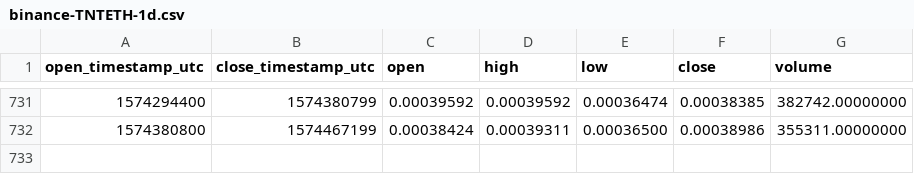
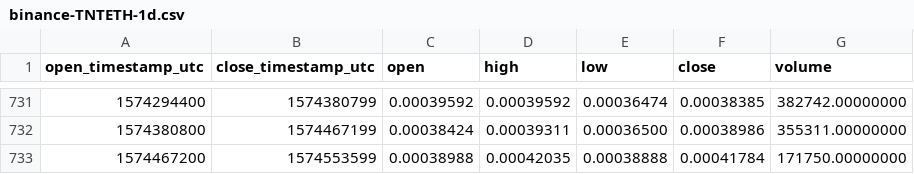
Before and after one commit to cryptobigbro/binance-TNTETH, a CSV file: binance-TNTETH-1d.csv, drawn as a sheet; only a part is shown, gaps mark what is left out.

Commit message:
Update OHLCV data.

```diff
--- a/binance-TNTETH-1d.csv
+++ b/binance-TNTETH-1d.csv
@@ -732 +732,2 @@ open_timestamp_utc,close_timestamp_utc,open,high,low,close,volume
 1574380800,1574467199,0.00038424,0.00039311,0.00036500,0.00038986,355311.00000000
+1574467200,1574553599,0.00038988,0.00042035,0.00038888,0.00041784,171750.00000000
```
Also changed, not shown: 1 other file.
